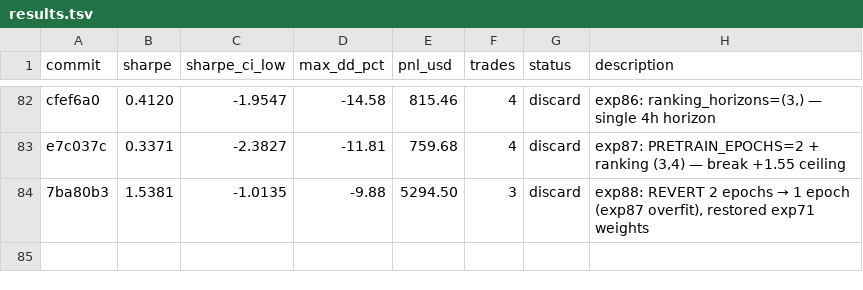
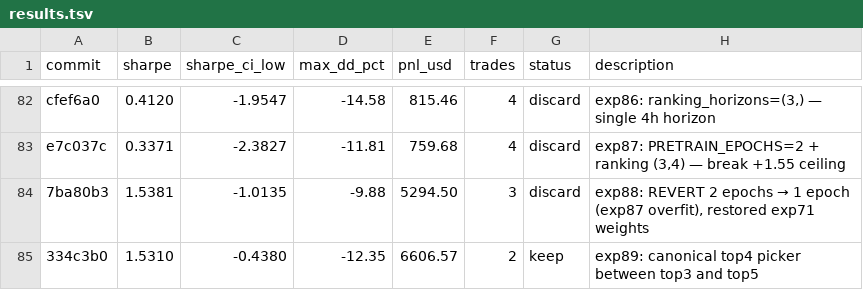
Before and after one commit to vzeman/trading-autoresearch, a TSV file: results.tsv, drawn as a sheet; only a part is shown, gaps mark what is left out; the diff names each change by its address in the sheet, - before the commit and + after, or states it on an @@ line.

Commit message:
docs: refresh iteration page + charts + results

```diff
--- a/results.tsv
+++ b/results.tsv
+row 85: 334c3b0 | 1.5310 | -0.4380 | -12.35 | 6606.57 | 2 | keep | exp89: canonical top4 picker between top3 and top5
```
Also changed, not shown: 7 other files.
